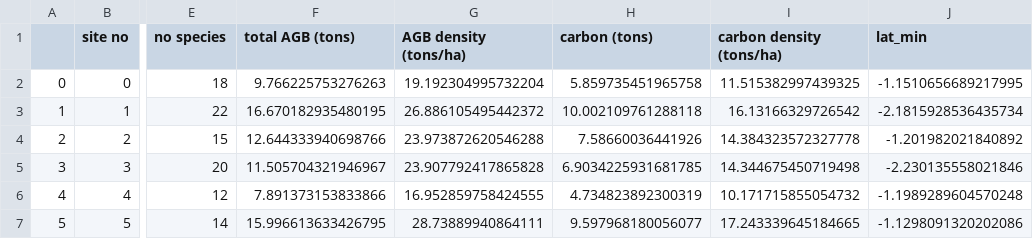
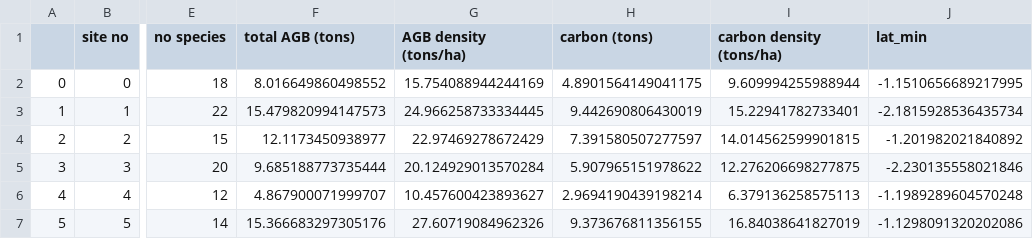
Before and after one commit to gyrrei/AGBench, a CSV file: data/field_data/benchmark_field_data.csv, drawn as a sheet; only a part is shown, gaps mark what is left out; the diff names each change by its address in the sheet, - before the commit and + after, or states it on an @@ line.

```diff
--- a/data/field_data/benchmark_field_data.csv
+++ b/data/field_data/benchmark_field_data.csv
-F2 (total AGB (tons)): 9.766225753276263
+F2 (total AGB (tons)): 8.016649860498552
-G2 (AGB density (tons/ha)): 19.192304995732204
+G2 (AGB density (tons/ha)): 15.754088944244169
-H2 (carbon (tons)): 5.859735451965758
+H2 (carbon (tons)): 4.8901564149041175
-I2 (carbon density (tons/ha)): 11.515382997439325
+I2 (carbon density (tons/ha)): 9.609994255988944
-F3 (total AGB (tons)): 16.670182935480195
+F3 (total AGB (tons)): 15.479820994147573
-G3 (AGB density (tons/ha)): 26.886105495442372
+G3 (AGB density (tons/ha)): 24.966258733334445
-H3 (carbon (tons)): 10.002109761288118
+H3 (carbon (tons)): 9.442690806430019
-I3 (carbon density (tons/ha)): 16.13166329726542
+I3 (carbon density (tons/ha)): 15.22941782733401
-F4 (total AGB (tons)): 12.644333940698766
+F4 (total AGB (tons)): 12.1173450938977
-G4 (AGB density (tons/ha)): 23.973872620546288
+G4 (AGB density (tons/ha)): 22.97469278672429
-H4 (carbon (tons)): 7.58660036441926
+H4 (carbon (tons)): 7.391580507277597
-I4 (carbon density (tons/ha)): 14.384323572327778
+I4 (carbon density (tons/ha)): 14.014562599901815
-F5 (total AGB (tons)): 11.505704321946967
+F5 (total AGB (tons)): 9.685188773735444
-G5 (AGB density (tons/ha)): 23.907792417865828
+G5 (AGB density (tons/ha)): 20.124929013570284
-H5 (carbon (tons)): 6.9034225931681785
+H5 (carbon (tons)): 5.907965151978622
-I5 (carbon density (tons/ha)): 14.344675450719498
+I5 (carbon density (tons/ha)): 12.276206698277875
-F6 (total AGB (tons)): 7.891373153833866
+F6 (total AGB (tons)): 4.867900071999707
-G6 (AGB density (tons/ha)): 16.952859758424555
+G6 (AGB density (tons/ha)): 10.457600423893627
-H6 (carbon (tons)): 4.734823892300319
+H6 (carbon (tons)): 2.9694190439198214
-I6 (carbon density (tons/ha)): 10.171715855054732
+I6 (carbon density (tons/ha)): 6.379136258575113
-F7 (total AGB (tons)): 15.996613633426795
+F7 (total AGB (tons)): 15.366683297305176
-G7 (AGB density (tons/ha)): 28.73889940864111
+G7 (AGB density (tons/ha)): 27.60719084962326
-H7 (carbon (tons)): 9.597968180056077
+H7 (carbon (tons)): 9.373676811356155
-I7 (carbon density (tons/ha)): 17.243339645184665
+I7 (carbon density (tons/ha)): 16.84038641827019
```
Also changed, not shown: 1 other file.
